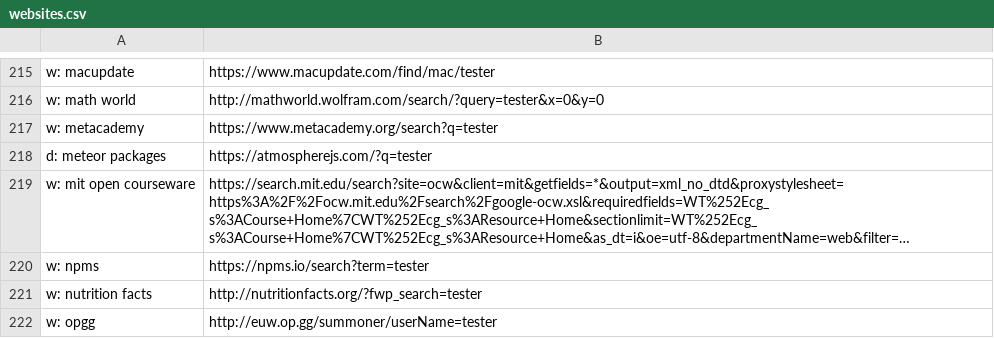
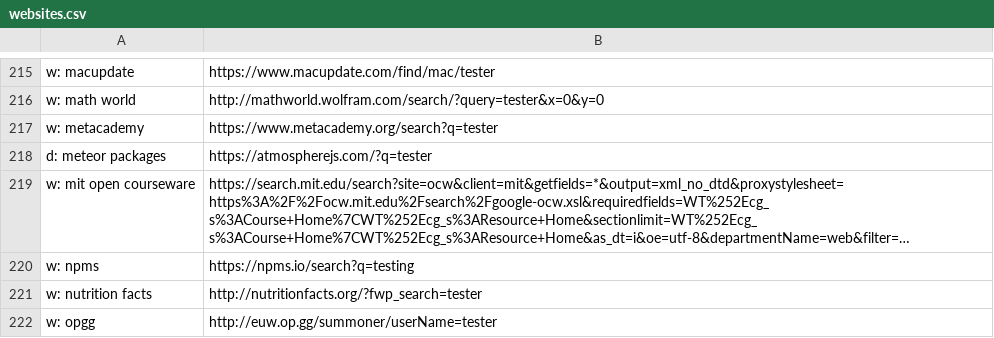
Before and after one commit to nikitavoloboev/alfred-web-searches, a CSV file: workflow/websites.csv, drawn as a sheet; only a part is shown, gaps mark what is left out; long unchanged cells end in …; the diff names each change by its address in the sheet, - before the commit and + after, or states it on an @@ line.

```diff
--- a/workflow/websites.csv
+++ b/workflow/websites.csv
-B220: https://npms.io/search?term=tester
+B220: https://npms.io/search?q=testing
```
